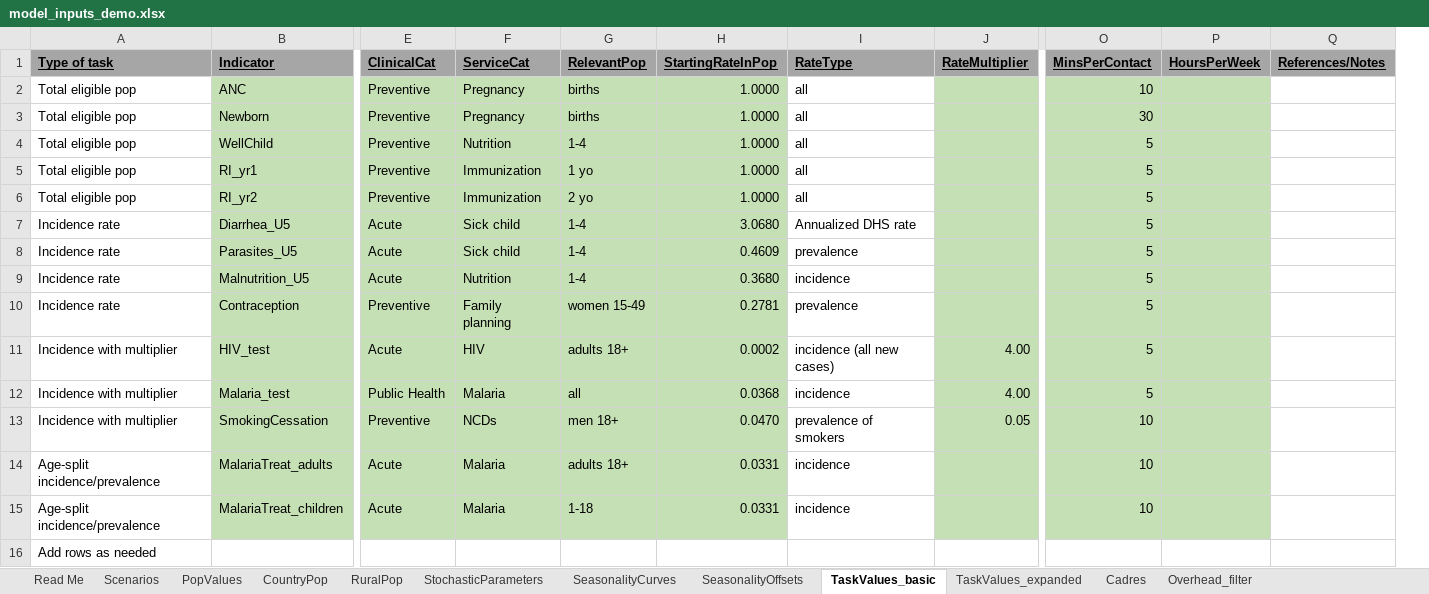
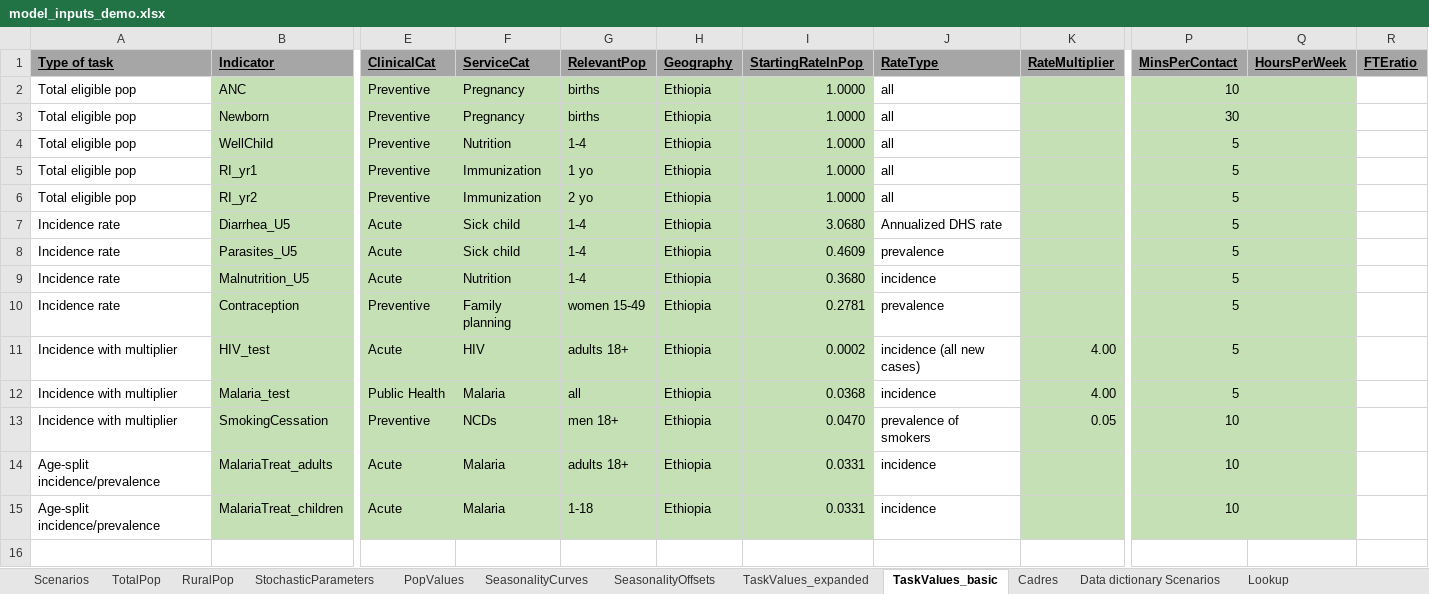
Before and after one commit to InstituteforDiseaseModeling/PACE-HRH, an Excel workbook: config/model_inputs_demo.xlsx, sheet TaskValues_basic, drawn as a sheet; only a part is shown, gaps mark what is left out; values as stored, in another font and other column widths than the file's, no borders; removed rows and columns are numbered as before the commit, all else as after; rows hold the shown columns only; the diff names each change by its address in the sheet, - before the commit and + after, or states it on an @@ line.

```diff
--- a/config/model_inputs_demo.xlsx (sheet TaskValues_basic)
+++ b/config/model_inputs_demo.xlsx (sheet TaskValues_basic)
-sheet tab: CountryPop
+sheet tab: TotalPop
-sheet tab: Read Me
-sheet tab: Overhead_filter
@@ sheet tab order changed: Scenarios | TotalPop | RuralPop | StochasticParameters | PopValues | SeasonalityCurves | SeasonalityOffsets | TaskValues_expanded | TaskValues_basic | Cadres | Data dictionary Scenarios | Lookup @@
+column H (Geography), rows 2-15: all Ethiopia
-column Q (References/Notes), empty
+column R (FTEratio), empty
-row 16: Add rows as needed
```
Also changed, not shown: sheet SeasonalityCurves, sheet Cadres, sheet Scenarios, sheet TaskValues_expanded, sheet Lookup, sheet SeasonalityOffsets, formulas that keep their value, charts or pictures.
